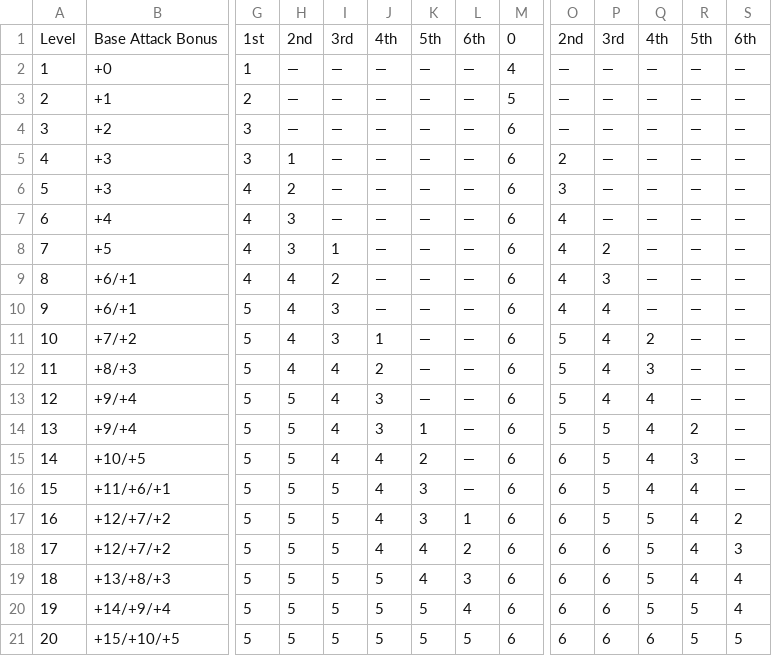
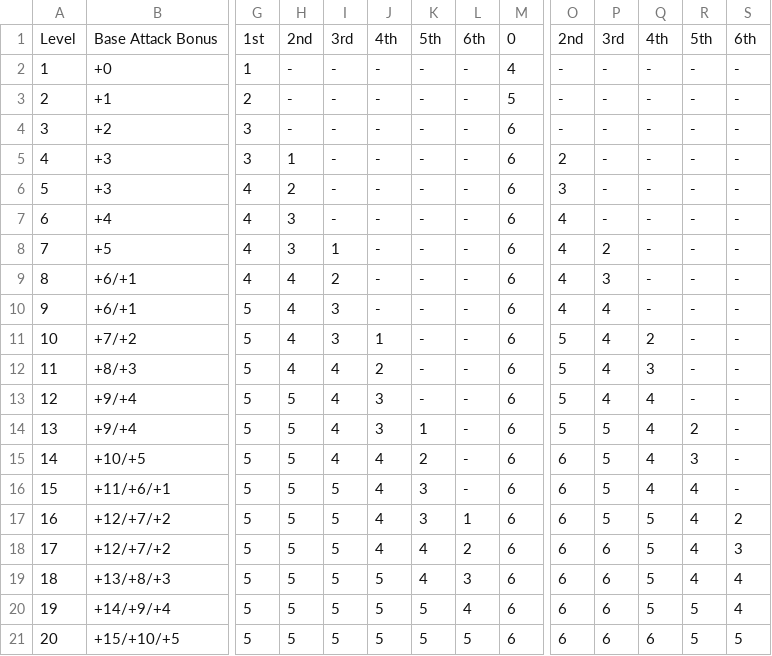
Before and after one commit to RealStandardStudios/PathfinderDataEditor, a TSV file: data/class_progression/prog_bard.tsv, drawn as a sheet; only a part is shown, gaps mark what is left out; the diff names each change by its address in the sheet, - before the commit and + after, or states it on an @@ line.

```diff
--- a/data/class_progression/prog_bard.tsv
+++ b/data/class_progression/prog_bard.tsv
-H2:H4: —
+H2:H4: -
-I2:I7: —
+I2:I7: -
-J2:J10: —
+J2:J10: -
-K2:K13: —
+K2:K13: -
-L2:L16: —
+L2:L16: -
-O2:O4: —
+O2:O4: -
-P2:P7: —
+P2:P7: -
-Q2:Q10: —
+Q2:Q10: -
-R2:R13: —
+R2:R13: -
-S2:S16: —
+S2:S16: -
```
Also changed, not shown: data/class_progression/prog_cleric.tsv, data/class_progression/prog_inquisitor.tsv, 11 other files.
